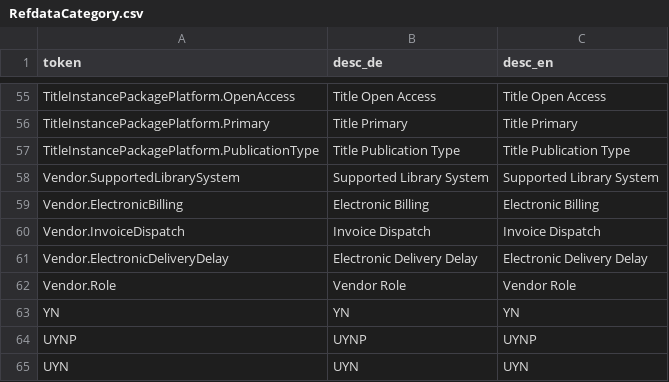
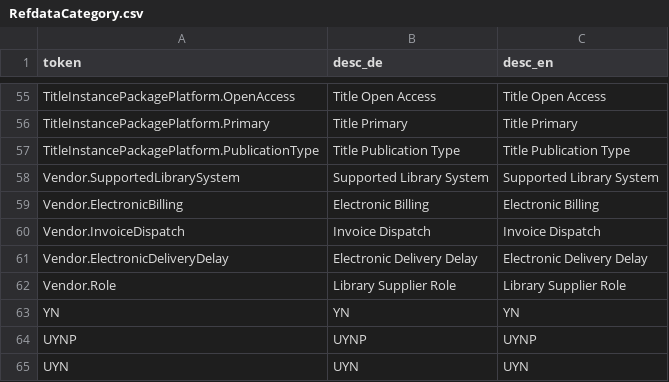
Before and after one commit to hbz/wekb2, a CSV file: src/main/webapp/setup/RefdataCategory.csv, drawn as a sheet; only a part is shown, gaps mark what is left out.

```diff
--- a/src/main/webapp/setup/RefdataCategory.csv
+++ b/src/main/webapp/setup/RefdataCategory.csv
@@ -61,3 +61,3 @@ Vendor.InvoiceDispatch;Invoice Dispatch;Invoice Dispatch
 Vendor.ElectronicDeliveryDelay;Electronic Delivery Delay;Electronic Delivery Delay
-Vendor.Role;Vendor Role;Vendor Role
+Vendor.Role;Library Supplier Role;Library Supplier Role
 YN;YN;YN
```
Also changed, not shown: src/main/webapp/setup/RefdataValue.csv, 5 other files.
